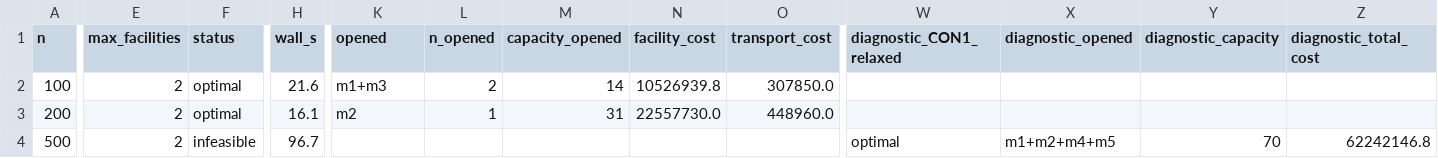
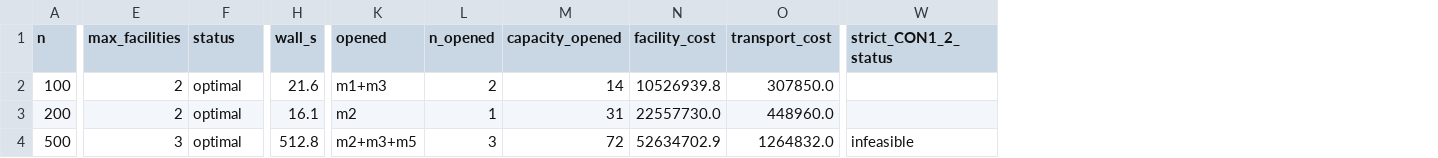
Before and after one commit to NegarSadeghiii/CAR-T-Supply-Chain, a CSV file: results/phase1_baseline_by_scale.csv, drawn as a sheet; only a part is shown, gaps mark what is left out; removed rows and columns are numbered as before the commit, all else as after; the diff covers the shown part only; the diff names each change by its address in the sheet, - before the commit and + after, or states it on an @@ line.

```diff
--- a/results/phase1_baseline_by_scale.csv
+++ b/results/phase1_baseline_by_scale.csv
-column W (diagnostic_CON1_relaxed), row 4: optimal
-column X (diagnostic_opened), row 4: m1+m2+m4+m5
-column Y (diagnostic_capacity), row 4: 70
-column Z (diagnostic_total_cost), row 4: 62242146.8
+column W (strict_CON1_2_status), row 4: infeasible
-E4 (max_facilities): 2
+E4 (max_facilities): 3
-F4 (status): infeasible
+F4 (status): optimal
-H4 (wall_s): 96.7
+H4 (wall_s): 512.8
-K4 (opened): (empty)
+K4 (opened): m2+m3+m5
-L4 (n_opened): (empty)
+L4 (n_opened): 3
-M4 (capacity_opened): (empty)
+M4 (capacity_opened): 72
-N4 (facility_cost): (empty)
+N4 (facility_cost): 52634702.9
-O4 (transport_cost): (empty)
+O4 (transport_cost): 1264832.0
```
Also changed, not shown: 7 edited cells elsewhere in this file, results/phase1_baseline_by_tier.csv, 3 other files.
